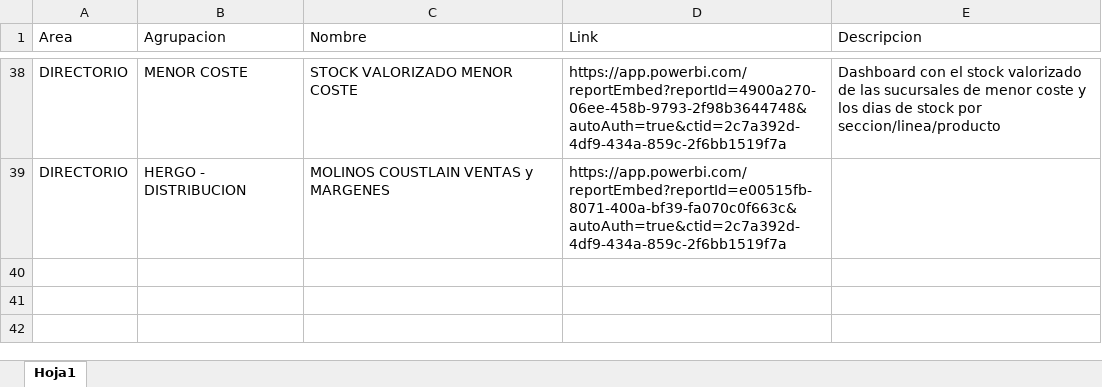
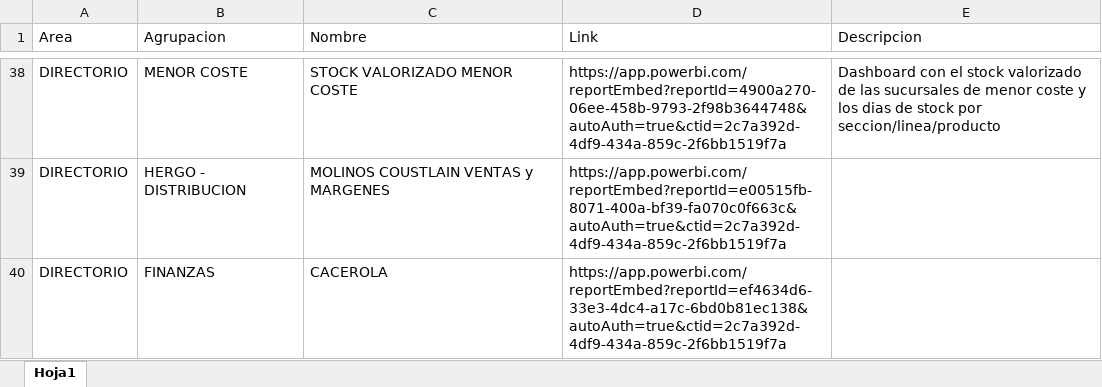
Before and after one commit to planeamientocomercialhergo-cyber/tableros-powerbi, an Excel workbook: LINKS POWER BI.xlsx, sheet Hoja1, drawn as a sheet; only a part is shown, gaps mark what is left out; values as stored, in another font and other column widths than the file's, no borders; the diff names each change by its address in the sheet, - before the commit and + after, or states it on an @@ line.

```diff
--- a/LINKS POWER BI.xlsx (sheet Hoja1)
+++ b/LINKS POWER BI.xlsx (sheet Hoja1)
+row 40: DIRECTORIO | FINANZAS | CACEROLA | https://app.powerbi.com/reportEmbed?reportId=ef4634d6-33e3-4dc4-a17c-6bd0b81ec138&autoAuth=true&ctid=2c7a392d-4df9-434a-859c-2f6bb1519f7a
```
